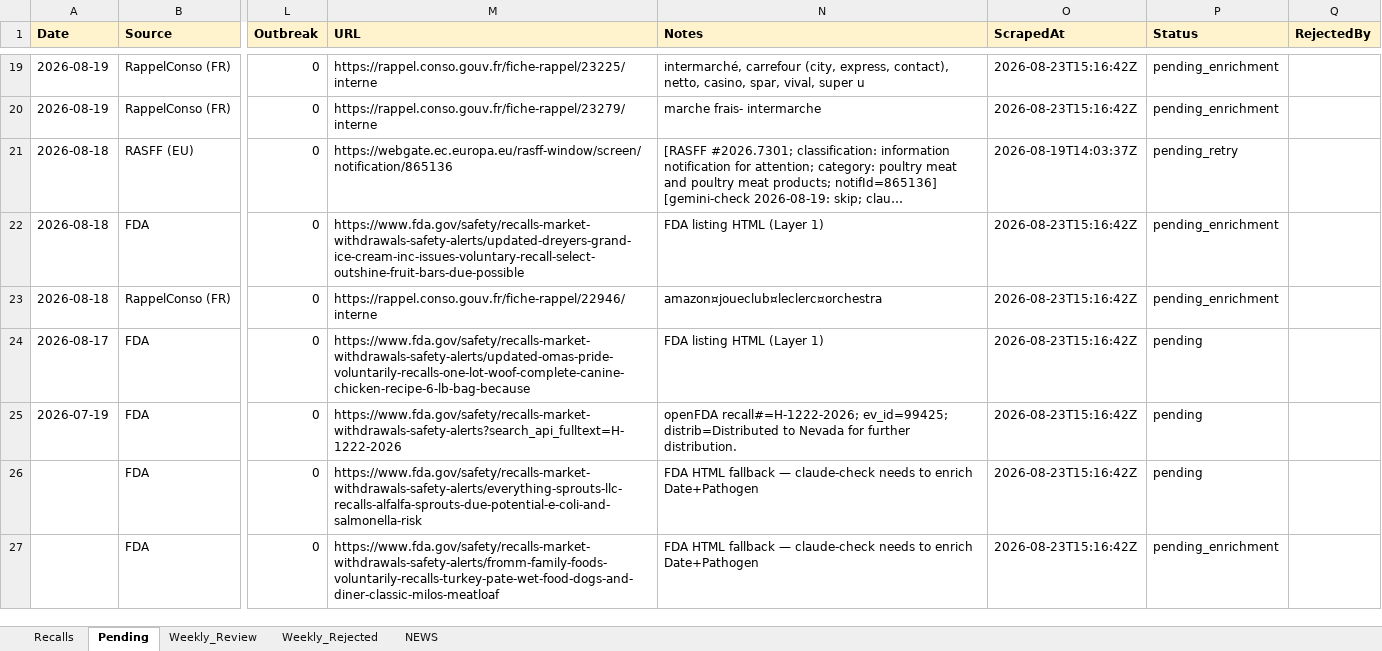
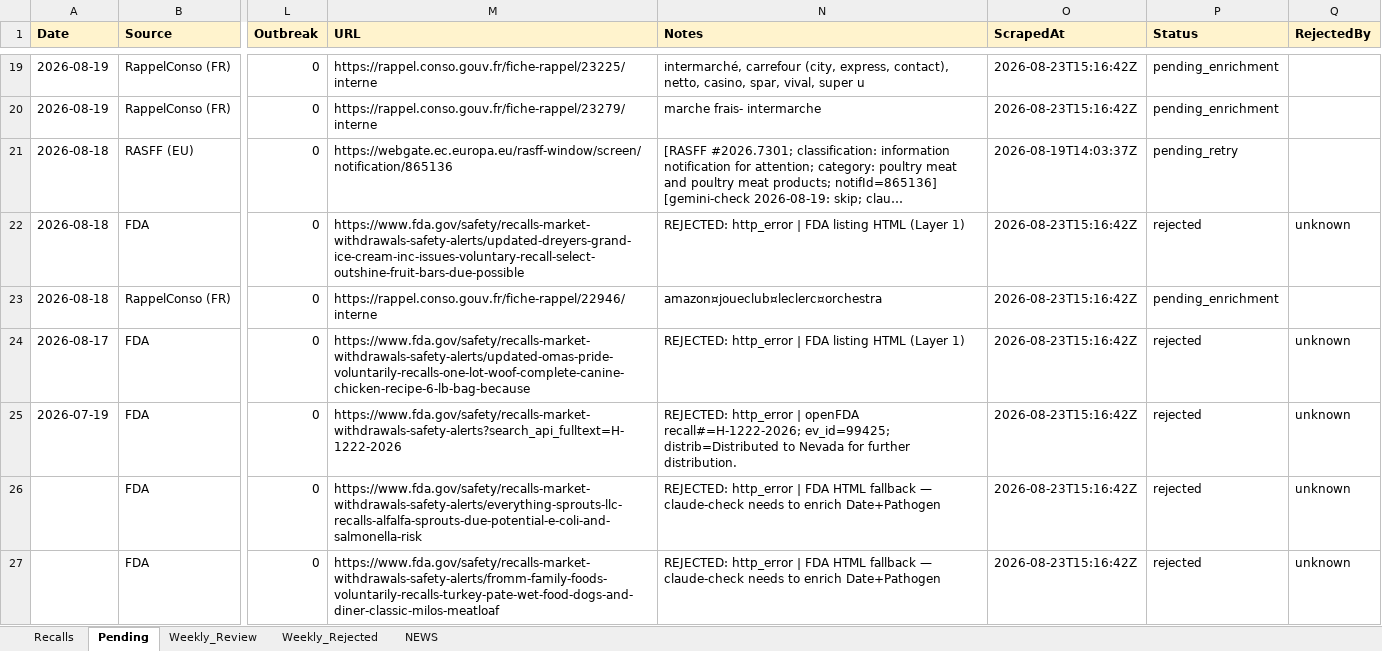
Before and after one commit to Visitune/FOOD-SAFETY-HORIZON-SCAN, an Excel workbook: docs/data/recalls.xlsx, sheet Pending, drawn as a sheet; only a part is shown, gaps mark what is left out; long unchanged cells end in …; values as stored, in another font and other column widths than the file's, no borders; the diff covers the shown part only; the diff names each change by its address in the sheet, - before the commit and + after, or states it on an @@ line.

Commit message:
chore(data): hourly Pending→Recalls merge 19:29

```diff
--- a/docs/data/recalls.xlsx (sheet Pending)
+++ b/docs/data/recalls.xlsx (sheet Pending)
-N22 (Notes): FDA listing HTML (Layer 1)
+N22 (Notes): REJECTED: http_error | FDA listing HTML (Layer 1)
-P22 (Status): pending_enrichment
+P22 (Status): rejected
-Q22 (RejectedBy): (empty)
+Q22 (RejectedBy): unknown
-N24 (Notes): FDA listing HTML (Layer 1)
+N24 (Notes): REJECTED: http_error | FDA listing HTML (Layer 1)
-P24:P26 (Status): pending
+P24:P26 (Status): rejected
-Q24:Q27 (RejectedBy): (empty)
+Q24:Q27 (RejectedBy): unknown
-N25 (Notes): openFDA recall#=H-1222-2026;…
+N25 (Notes): REJECTED: http_error | openFDA recall#=H-1222-2026;…
-N26:N27 (Notes): FDA HTML…
+N26:N27 (Notes): REJECTED: http_error | FDA HTML…
-P27 (Status): pending_enrichment
+P27 (Status): rejected
```
Also changed, not shown: 18 edited cells elsewhere in this sheet.
